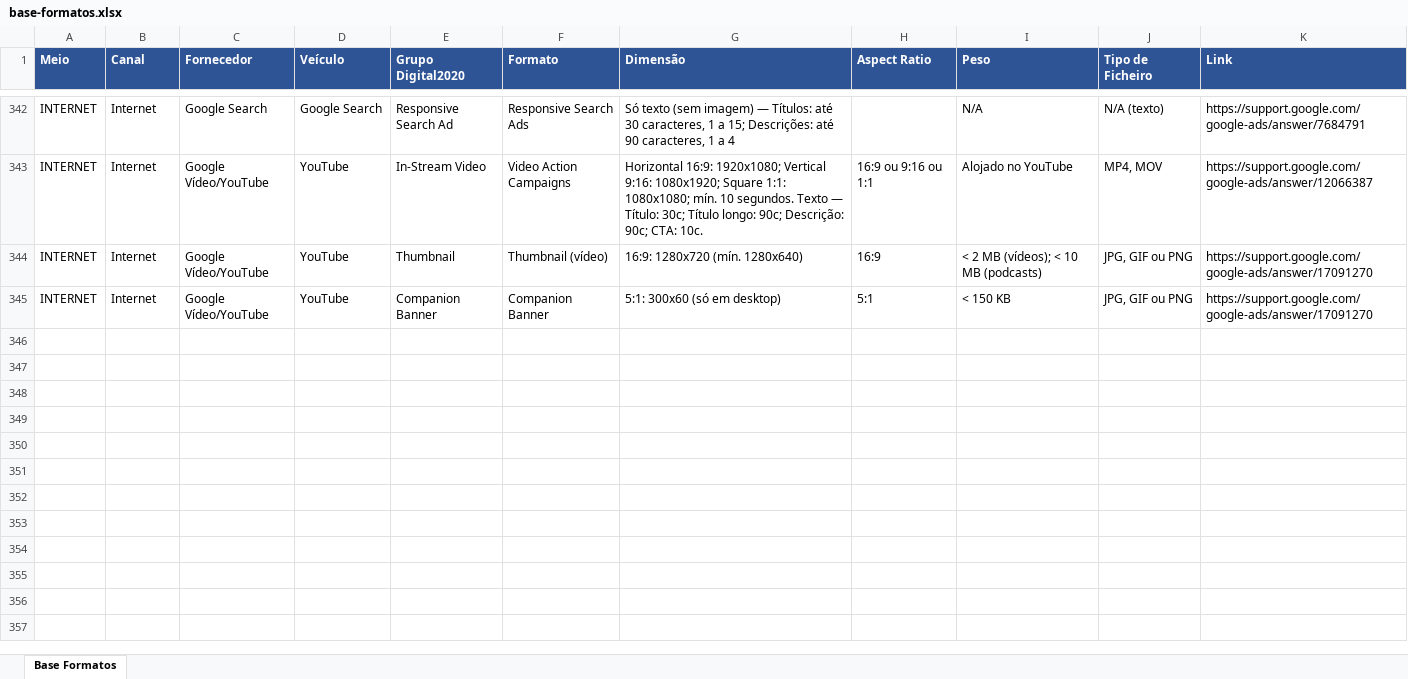
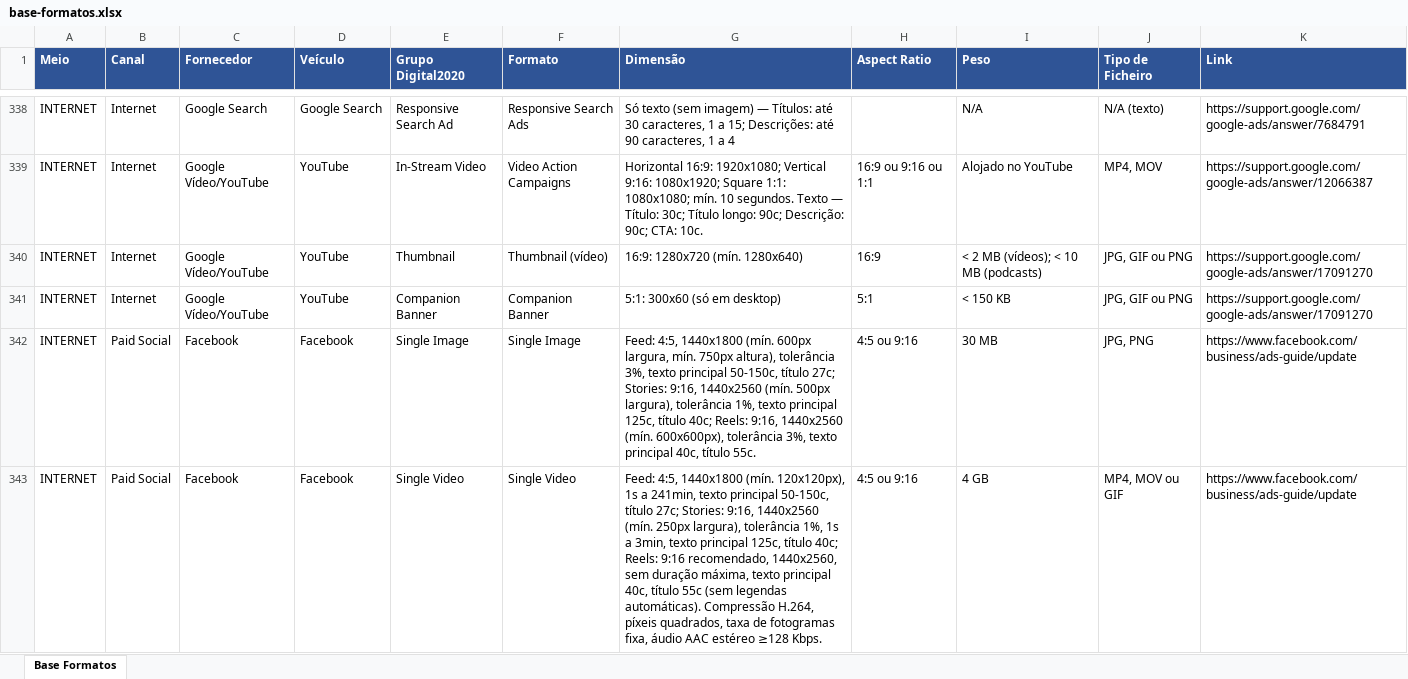
Before and after one commit to claudiarosa00/MS-Builder, an Excel workbook: data/base-formatos.xlsx, sheet Base Formatos, drawn as a sheet; only a part is shown, gaps mark what is left out; values as stored, in another font and other column widths than the file's, no borders; the diff covers the shown part only; the diff names each change by its address in the sheet, - before the commit and + after, or states it on an @@ line.

```diff
--- a/data/base-formatos.xlsx (sheet Base Formatos)
+++ b/data/base-formatos.xlsx (sheet Base Formatos)
+row 342: INTERNET | Paid Social | Facebook | Facebook | Single Image | Single Image | Feed: 4:5, 1440x1800 (mín. 600px largura, mín. 750px altura), tolerância 3%, texto principal 50-150c, título 27c; Stories: 9:16, 1440x2560 (mín. 500px largura), tolerância 1%, texto principal 125c, título 40c; Reels: 9:16, 1440x2560 (mín. 600x600px), tolerância 3%, texto principal 40c, título 55c. | 4:5 ou 9:16 | 30 MB | JPG, PNG | https://www.facebook.com/business/ads-guide/update
+row 343: INTERNET | Paid Social | Facebook | Facebook | Single Video | Single Video | Feed: 4:5, 1440x1800 (mín. 120x120px), 1s a 241min, texto principal 50-150c, título 27c; Stories: 9:16, 1440x2560 (mín. 250px largura), tolerância 1%, 1s a 3min, texto principal 125c, título 40c; Reels: 9:16 recomendado, 1440x2560, sem duração máxima, texto principal 40c, título 55c (sem legendas automáticas). Compressão H.264, píxeis quadrados, taxa de fotogramas fixa, áudio AAC estéreo ≥128 Kbps. | 4:5 ou 9:16 | 4 GB | MP4, MOV ou GIF | https://www.facebook.com/business/ads-guide/update
```
Also changed, not shown: 6 added rows and 4 removed rows elsewhere in this sheet.
